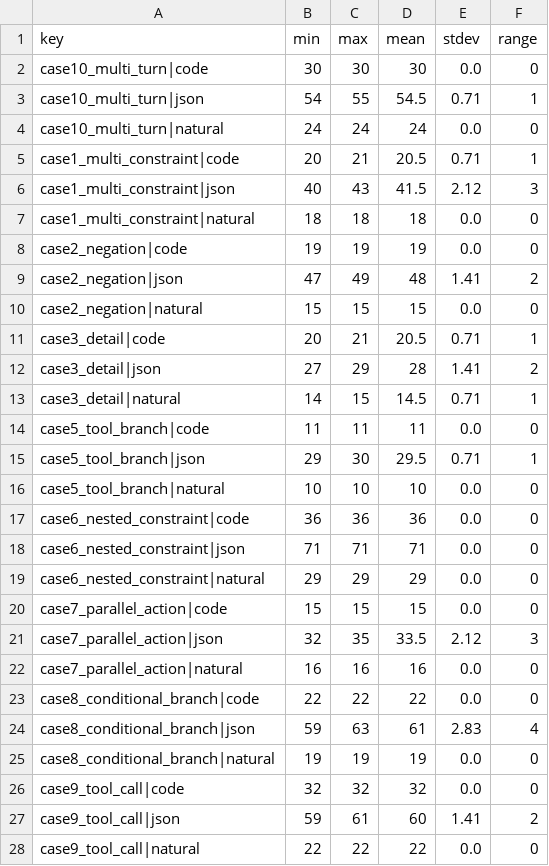
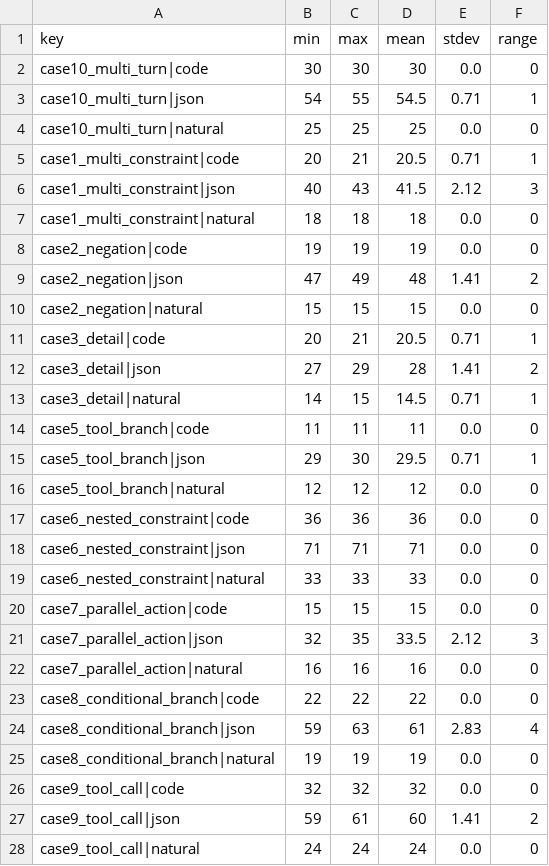
Before and after one commit to Juwan-Hwang/polyglotir, a CSV file: data/processed/phase0/tokenizer_variance.csv, drawn as a sheet.

Commit message:
feat: Phase 0/0.5 complete — tokenizer census, failure analysis, compile.lock
Phase 0: Cross-tokenizer census (gpt-4o, gpt-3.5) completed. Generated 3 CSVs: tokenizer_census_verbs.csv (88 rows), tokenizer_census_outputs.csv (54 rows), tokenizer_variance.csv (27 rows). 3 strings with token range > 2 flagged.

Phase 0.5 failure analysis: 14 failures classified into 4 categories — Semantic Misinterpretation (8), Hallucination (3), Entity Omission (1), Infrastructure (5). Output: failure_analysis.csv.

CompileLock: Cryptographic immutability for compiled frontend outputs. SHA-256 hash pair binds output to IR. Integrated into run_smoke_test.py (compile.lock.jsonl audit trail).

```diff
--- a/data/processed/phase0/tokenizer_variance.csv
+++ b/data/processed/phase0/tokenizer_variance.csv
@@ -3,3 +3,3 @@ case10_multi_turn|code,30,30,30,0.0,0
 case10_multi_turn|json,54,55,54.5,0.71,1
-case10_multi_turn|natural,24,24,24,0.0,0
+case10_multi_turn|natural,25,25,25,0.0,0
 case1_multi_constraint|code,20,21,20.5,0.71,1
@@ -15,6 +15,6 @@ case5_tool_branch|code,11,11,11,0.0,0
 case5_tool_branch|json,29,30,29.5,0.71,1
-case5_tool_branch|natural,10,10,10,0.0,0
+case5_tool_branch|natural,12,12,12,0.0,0
 case6_nested_constraint|code,36,36,36,0.0,0
 case6_nested_constraint|json,71,71,71,0.0,0
-case6_nested_constraint|natural,29,29,29,0.0,0
+case6_nested_constraint|natural,33,33,33,0.0,0
 case7_parallel_action|code,15,15,15,0.0,0
@@ -27,2 +27,2 @@ case9_tool_call|code,32,32,32,0.0,0
 case9_tool_call|json,59,61,60,1.41,2
-case9_tool_call|natural,22,22,22,0.0,0
+case9_tool_call|natural,24,24,24,0.0,0
```
Also changed, not shown: data/processed/phase0/tokenizer_census_outputs.csv, 5 other files.
